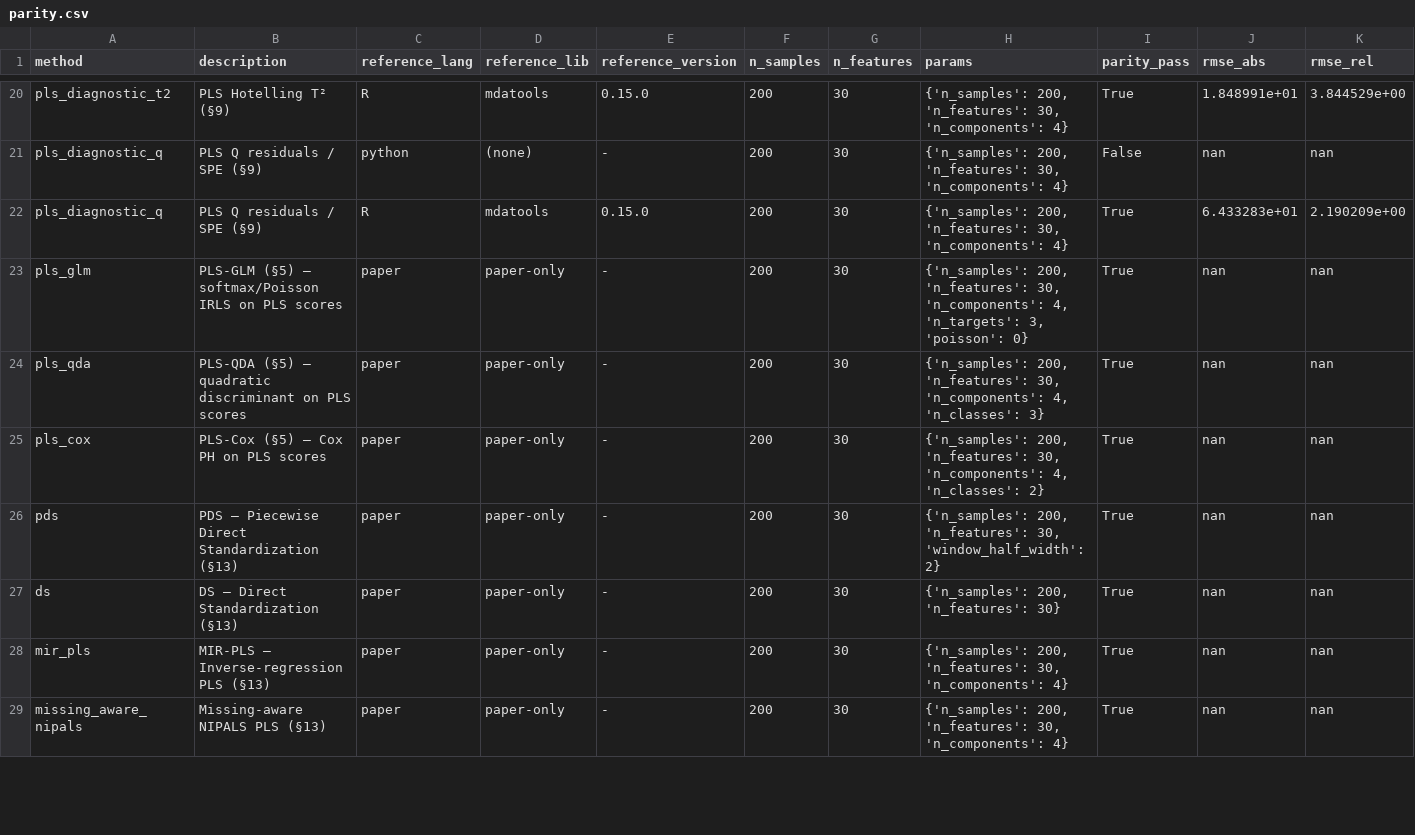
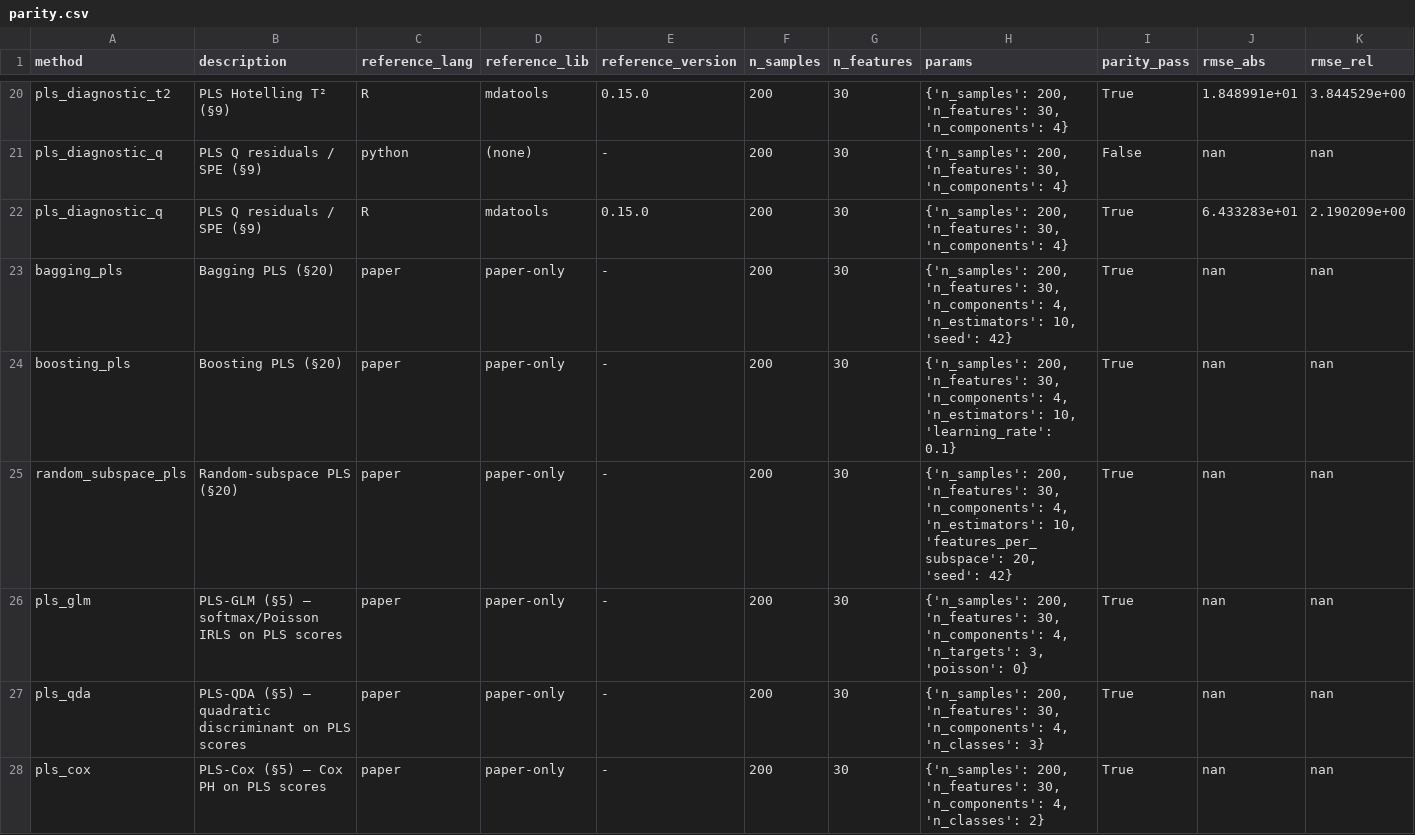
Before and after one commit to GBeurier/nirs4all-methods, a CSV file: benchmarks/results/parity_gate/parity.csv, drawn as a sheet; only a part is shown, gaps mark what is left out; the shorter side is filled out with more unchanged rows; rows hold the shown columns only; the diff names each change by its address in the sheet, - before the commit and + after, or states it on an @@ line.

```diff
--- a/benchmarks/results/parity_gate/parity.csv
+++ b/benchmarks/results/parity_gate/parity.csv
+row 23: bagging_pls | Bagging PLS (§20) | paper | paper-only | - | 200 | 30 | {'n_samples': 200, 'n_features': 30, 'n_components': 4, 'n_estimators': 10, 'seed': 42} | True | nan | nan
+row 24: boosting_pls | Boosting PLS (§20) | paper | paper-only | - | 200 | 30 | {'n_samples': 200, 'n_features': 30, 'n_components': 4, 'n_estimators': 10, 'learning_rate': 0.1} | True | nan | nan
+row 25: random_subspace_pls | Random-subspace PLS (§20) | paper | paper-only | - | 200 | 30 | {'n_samples': 200, 'n_features': 30, 'n_components': 4, 'n_estimators': 10, 'features_per_subspace': 20, 'seed': 42} | True | nan | nan
```
Also changed, not shown: 19 other files.
